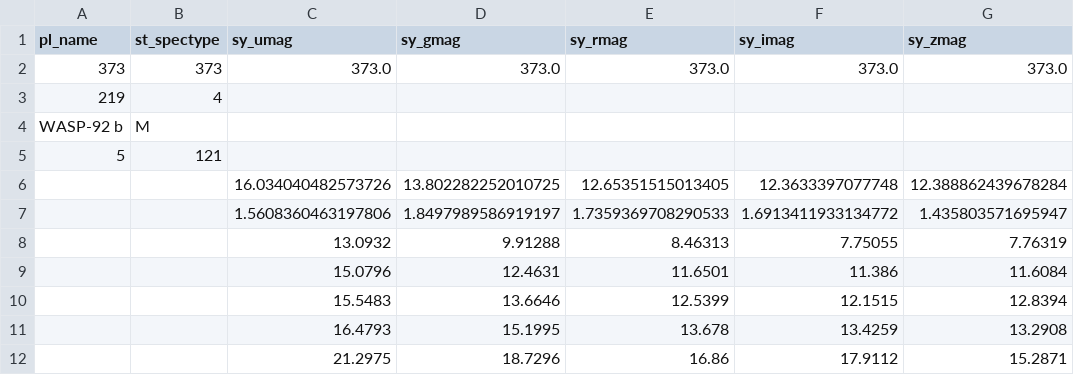
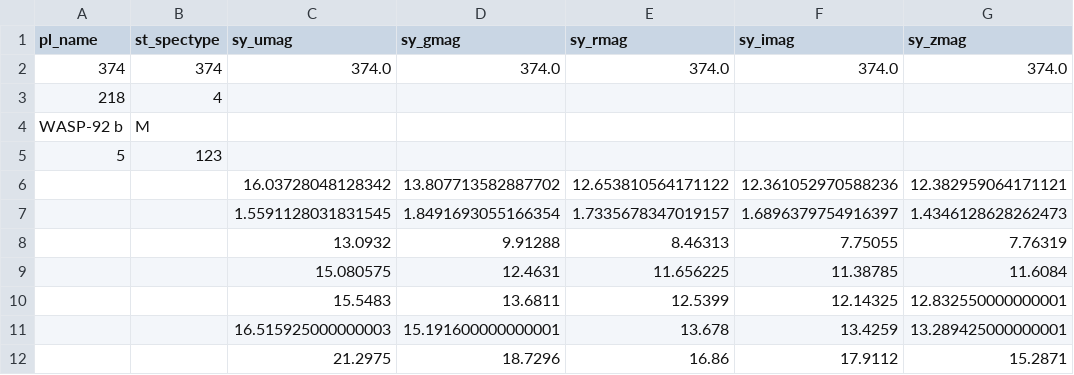
Before and after one commit to DSCI-310-2024/DSC310-Group16-Stellar_Classification, a CSV file: results/tables/description_df.csv, drawn as a sheet.

```diff
--- a/results/tables/description_df.csv
+++ b/results/tables/description_df.csv
@@ -1,12 +1,12 @@
 pl_name,st_spectype,sy_umag,sy_gmag,sy_rmag,sy_imag,sy_zmag
-373,373,373.0,373.0,373.0,373.0,373.0
-219,4,,,,,
+374,374,374.0,374.0,374.0,374.0,374.0
+218,4,,,,,
 WASP-92 b,M,,,,,
-5,121,,,,,
-,,16.034040482573726,13.802282252010725,12.65351515013405,12.3633397077748,12.388862439678284
-,,1.5608360463197806,1.8497989586919197,1.7359369708290533,1.6913411933134772,1.435803571695947
+5,123,,,,,
+,,16.03728048128342,13.807713582887702,12.653810564171122,12.361052970588236,12.382959064171121
+,,1.5591128031831545,1.8491693055166354,1.7335678347019157,1.6896379754916397,1.4346128628262473
 ,,13.0932,9.91288,8.46313,7.75055,7.76319
-,,15.0796,12.4631,11.6501,11.386,11.6084
-,,15.5483,13.6646,12.5399,12.1515,12.8394
-,,16.4793,15.1995,13.678,13.4259,13.2908
+,,15.080575,12.4631,11.656225,11.38785,11.6084
+,,15.5483,13.6811,12.5399,12.14325,12.832550000000001
+,,16.515925000000003,15.191600000000001,13.678,13.4259,13.289425000000001
 ,,21.2975,18.7296,16.86,17.9112,15.2871
```
Also changed, not shown: results/figures/sy_gmag.csv, results/figures/sy_imag.csv, 37 other files.
